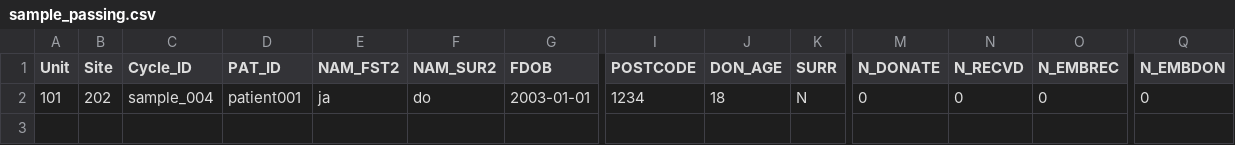
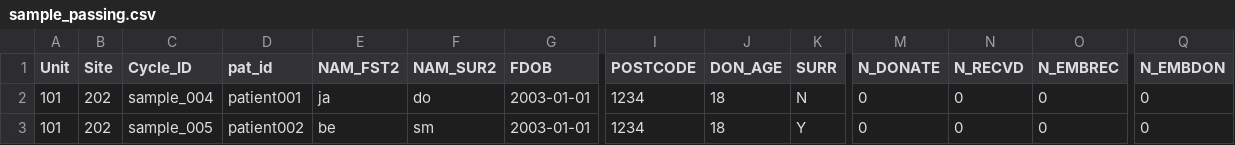
Before and after one commit to unswmedicine/anzard, a CSV file: test_data/batch_files/sample_passing.csv, drawn as a sheet; only a part is shown, gaps mark what is left out; rows hold the shown columns only; the diff names each change by its address in the sheet, - before the commit and + after, or states it on an @@ line.

Commit message:
ANZARD-61: Add second record to passing batch sample

```diff
--- a/test_data/batch_files/sample_passing.csv
+++ b/test_data/batch_files/sample_passing.csv
-D1: PAT_ID
+D1: pat_id
+row 3: 101 | 202 | sample_005 | patient002 | be | sm | 2003-01-01 | 1234 | 18 | Y | 0 | 0 | 0 | 0
```
